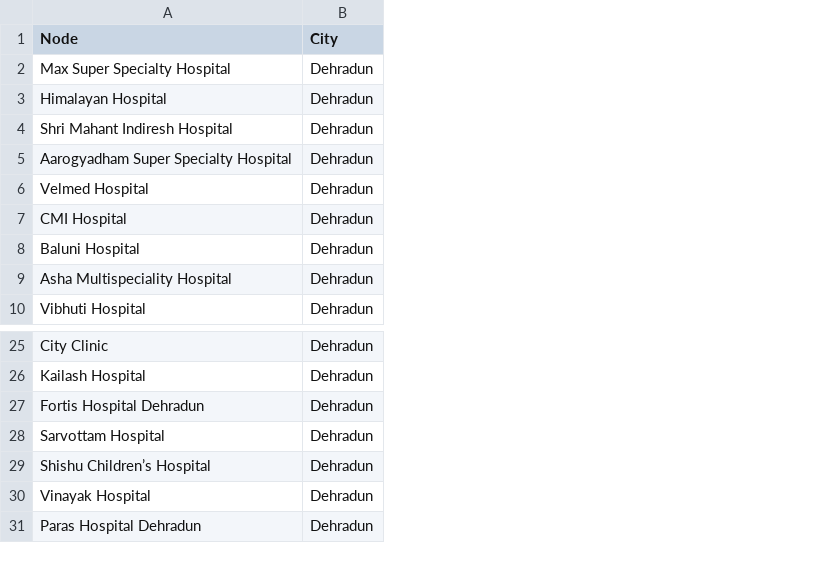
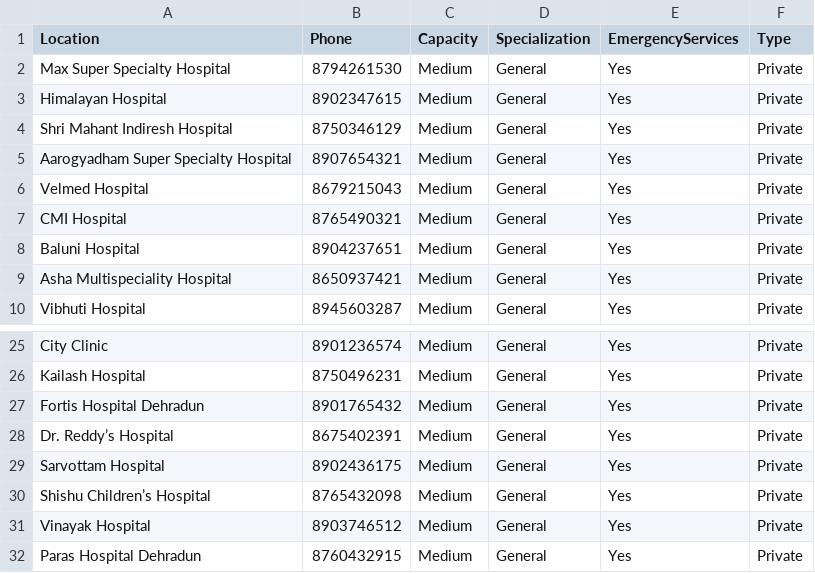
Before and after one commit to anshikarawat07/EmergencyEvacPathfinder, a CSV file: safezone.csv, drawn as a sheet; only a part is shown, gaps mark what is left out; removed rows and columns are numbered as before the commit, all else as after; the diff names each change by its address in the sheet, - before the commit and + after, or states it on an @@ line.

Commit message:
Update safezone.csv

```diff
--- a/safezone.csv
+++ b/safezone.csv
-column B (City), rows 2-10: all Dehradun; rows 25-31: all Dehradun
+column B (Phone), rows 2-10: 8794261530 | 8902347615 | 8750346129 | 8907654321 | 8679215043 | 8765490321 | 8904237651 | 8650937421 | 8945603287; rows 25-27: 8901236574 | 8750496231 | 8901765432; rows 29-32: 8902436175 | 8765432098 | 8903746512 | 8760432915
+column C (Capacity), rows 2-10: all Medium; rows 25-27: all Medium; rows 29-32: all Medium
+column D (Specialization), rows 2-10: all General; rows 25-27: all General; rows 29-32: all General
+column E (EmergencyServices), rows 2-10: all Yes; rows 25-27: all Yes; rows 29-32: all Yes
+column F (Type), rows 2-10: all Private; rows 25-27: all Private; rows 29-32: all Private
-A1: Node
+A1: Location
+row 28: Dr. Reddy’s Hospital | 8675402391 | Medium | General | Yes | Private
```
